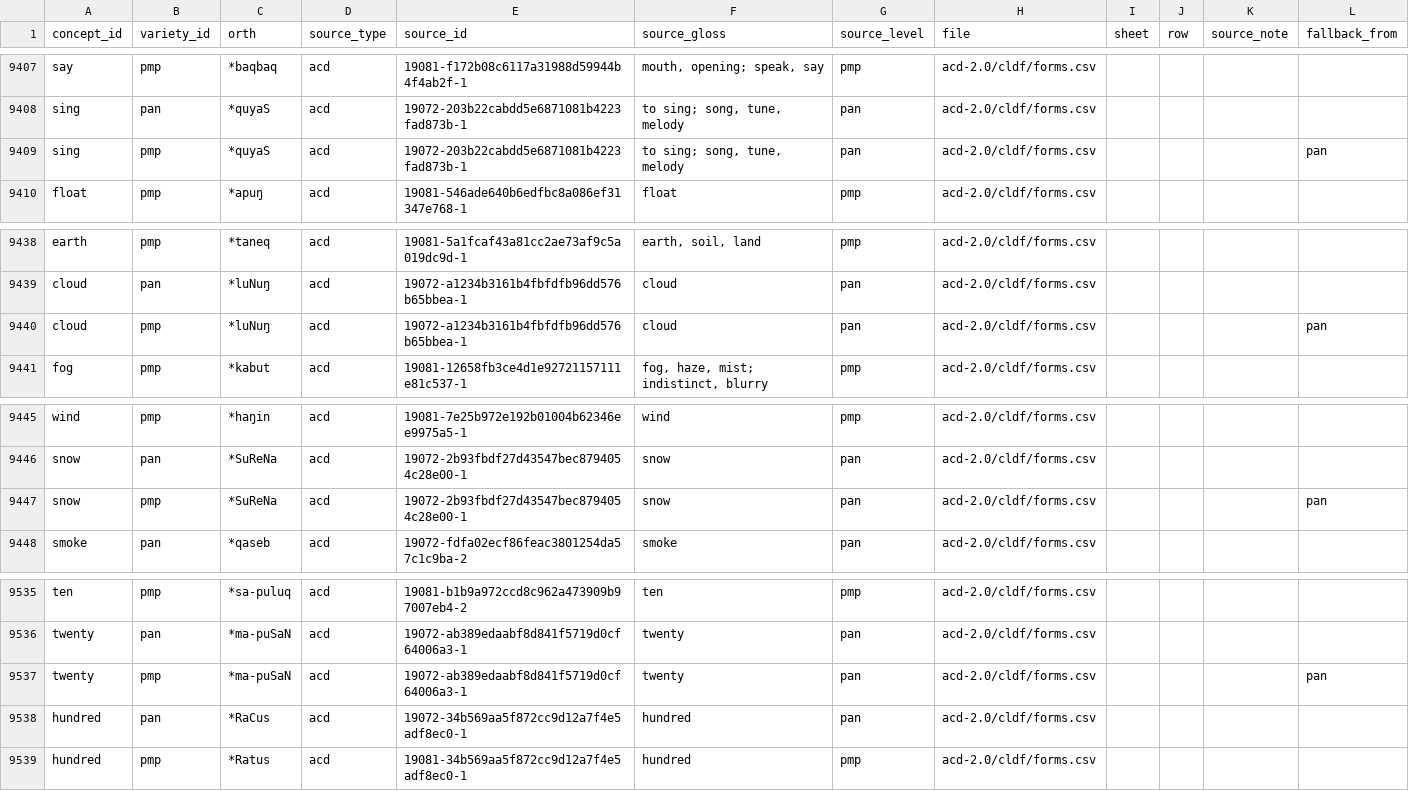
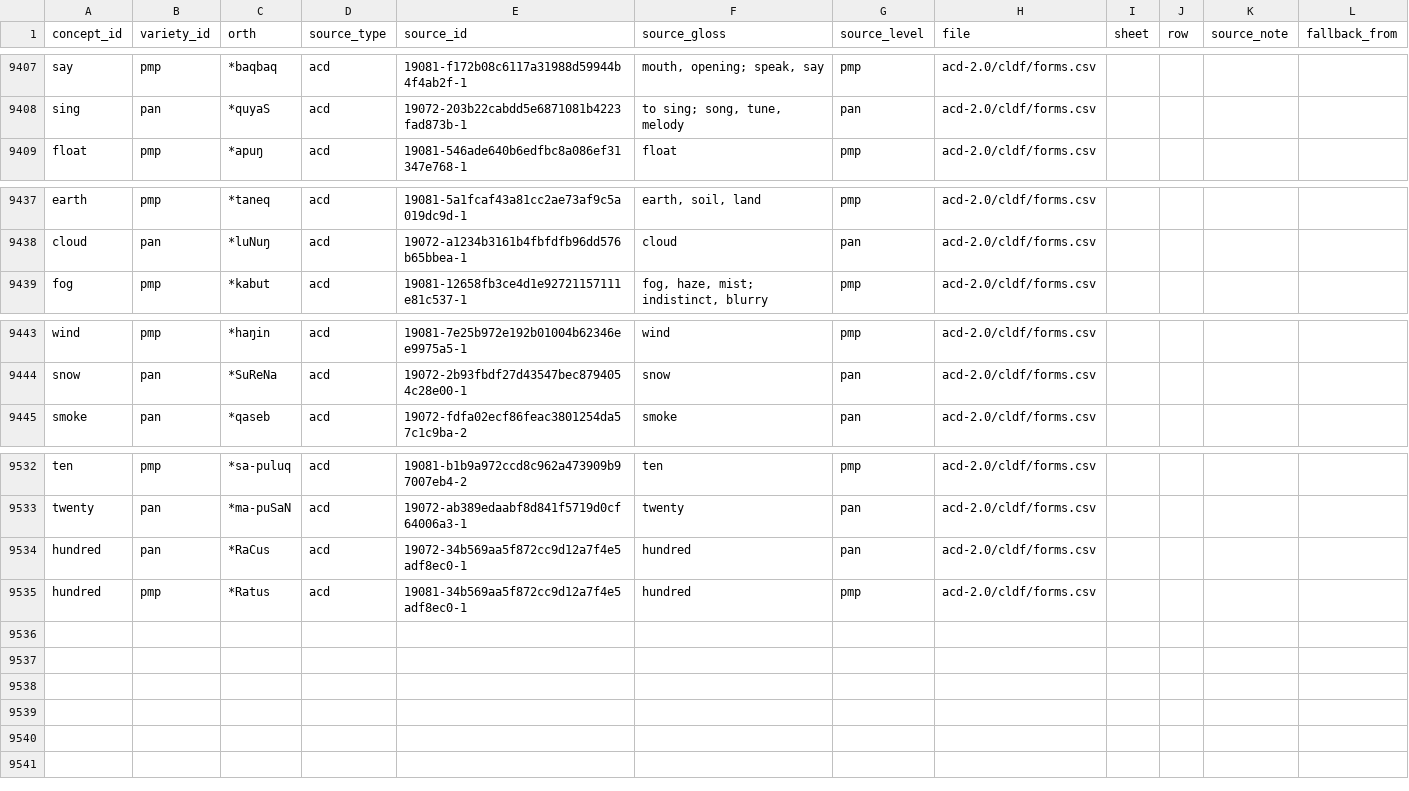
Before and after one commit to rngagi/kaladaxe, a CSV file: source/word_sources.csv, drawn as a sheet; only a part is shown, gaps mark what is left out.

```diff
--- a/source/word_sources.csv
+++ b/source/word_sources.csv
@@ -9409,3 +9409,2 @@ say,pmp,*baqbaq,acd,19081-f172b08c6117a31988d59944b4f4ab2f-1,"mouth, opening; sp
 sing,pan,*quyaS,acd,19072-203b22cabdd5e6871081b4223fad873b-1,"to sing; song, tune, melody",pan,acd-2.0/cldf/forms.csv,,,,
-sing,pmp,*quyaS,acd,19072-203b22cabdd5e6871081b4223fad873b-1,"to sing; song, tune, melody",pan,acd-2.0/cldf/forms.csv,,,,pan
 float,pmp,*apuŋ,acd,19081-546ade640b6edfbc8a086ef31347e768-1,float,pmp,acd-2.0/cldf/forms.csv,,,,
@@ -9440,3 +9439,2 @@ earth,pmp,*taneq,acd,19081-5a1fcaf43a81cc2ae73af9c5a019dc9d-1,"earth, soil, land
 cloud,pan,*luNuŋ,acd,19072-a1234b3161b4fbfdfb96dd576b65bbea-1,cloud,pan,acd-2.0/cldf/forms.csv,,,,
-cloud,pmp,*luNuŋ,acd,19072-a1234b3161b4fbfdfb96dd576b65bbea-1,cloud,pan,acd-2.0/cldf/forms.csv,,,,pan
 fog,pmp,*kabut,acd,19081-12658fb3ce4d1e92721157111e81c537-1,"fog, haze, mist; indistinct, blurry",pmp,acd-2.0/cldf/forms.csv,,,,
@@ -9447,3 +9445,2 @@ wind,pmp,*haŋin,acd,19081-7e25b972e192b01004b62346ee9975a5-1,wind,pmp,acd-2.0/c
 snow,pan,*SuReNa,acd,19072-2b93fbdf27d43547bec8794054c28e00-1,snow,pan,acd-2.0/cldf/forms.csv,,,,
-snow,pmp,*SuReNa,acd,19072-2b93fbdf27d43547bec8794054c28e00-1,snow,pan,acd-2.0/cldf/forms.csv,,,,pan
 smoke,pan,*qaseb,acd,19072-fdfa02ecf86feac3801254da57c1c9ba-2,smoke,pan,acd-2.0/cldf/forms.csv,,,,
@@ -9537,3 +9534,2 @@ ten,pmp,*sa-puluq,acd,19081-b1b9a972ccd8c962a473909b97007eb4-2,ten,pmp,acd-2.0/c
 twenty,pan,*ma-puSaN,acd,19072-ab389edaabf8d841f5719d0cf64006a3-1,twenty,pan,acd-2.0/cldf/forms.csv,,,,
-twenty,pmp,*ma-puSaN,acd,19072-ab389edaabf8d841f5719d0cf64006a3-1,twenty,pan,acd-2.0/cldf/forms.csv,,,,pan
 hundred,pan,*RaCus,acd,19072-34b569aa5f872cc9d12a7f4e5adf8ec0-1,hundred,pan,acd-2.0/cldf/forms.csv,,,,
```
Also changed, not shown: source/missing.csv, source/swadesh.csv, 9 other files.
